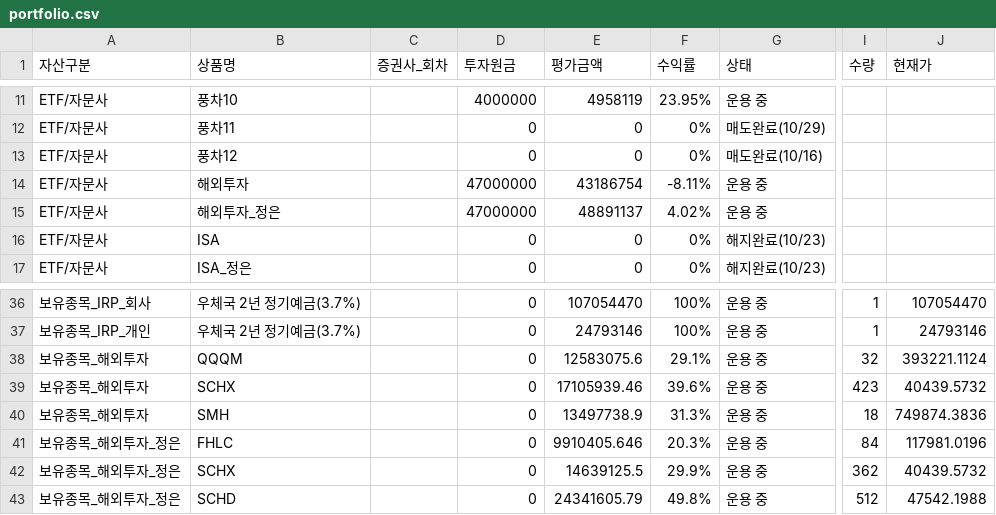
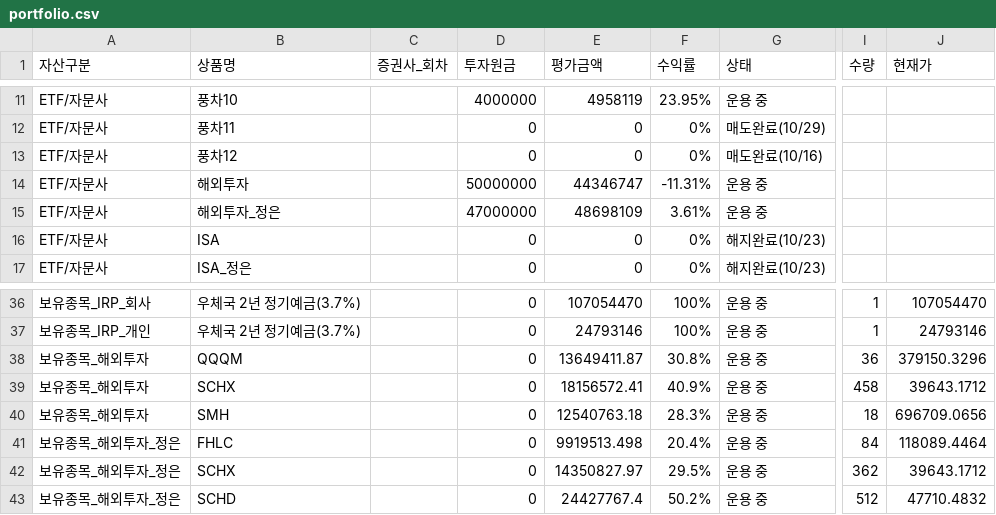
Before and after one commit to loje0611/investment-dashboard, a CSV file: src/data/portfolio.csv, drawn as a sheet; only a part is shown, gaps mark what is left out; the diff names each change by its address in the sheet, - before the commit and + after, or states it on an @@ line.

```diff
--- a/src/data/portfolio.csv
+++ b/src/data/portfolio.csv
-D14 (투자원금): 47000000
+D14 (투자원금): 50000000
-E14 (평가금액): 43186754
+E14 (평가금액): 44346747
-F14 (수익률): -8.11%
+F14 (수익률): -11.31%
-E15 (평가금액): 48891137
+E15 (평가금액): 48698109
-F15 (수익률): 4.02%
+F15 (수익률): 3.61%
-E38 (평가금액): 12583075.6
+E38 (평가금액): 13649411.87
-F38 (수익률): 29.1%
+F38 (수익률): 30.8%
-I38 (수량): 32
+I38 (수량): 36
-J38 (현재가): 393221.1124
+J38 (현재가): 379150.3296
-E39 (평가금액): 17105939.46
+E39 (평가금액): 18156572.41
-F39 (수익률): 39.6%
+F39 (수익률): 40.9%
-I39 (수량): 423
+I39 (수량): 458
-J39 (현재가): 40439.5732
+J39 (현재가): 39643.1712
-E40 (평가금액): 13497738.9
+E40 (평가금액): 12540763.18
-F40 (수익률): 31.3%
+F40 (수익률): 28.3%
-J40 (현재가): 749874.3836
+J40 (현재가): 696709.0656
-E41 (평가금액): 9910405.646
+E41 (평가금액): 9919513.498
-F41 (수익률): 20.3%
+F41 (수익률): 20.4%
-J41 (현재가): 117981.0196
+J41 (현재가): 118089.4464
-E42 (평가금액): 14639125.5
+E42 (평가금액): 14350827.97
-F42 (수익률): 29.9%
+F42 (수익률): 29.5%
-J42 (현재가): 40439.5732
+J42 (현재가): 39643.1712
-E43 (평가금액): 24341605.79
+E43 (평가금액): 24427767.4
-F43 (수익률): 49.8%
+F43 (수익률): 50.2%
-J43 (현재가): 47542.1988
+J43 (현재가): 47710.4832
```
Also changed, not shown: 1 other file.
